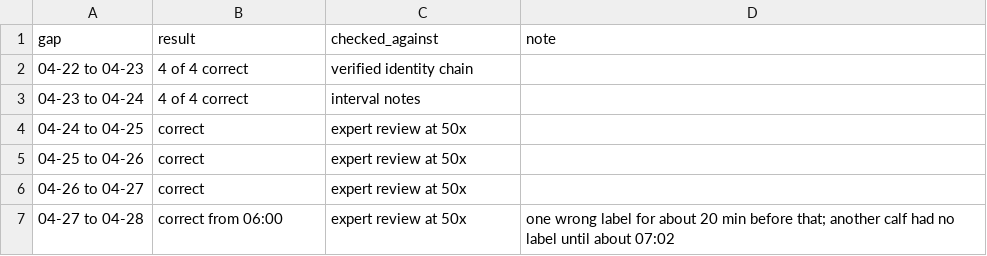
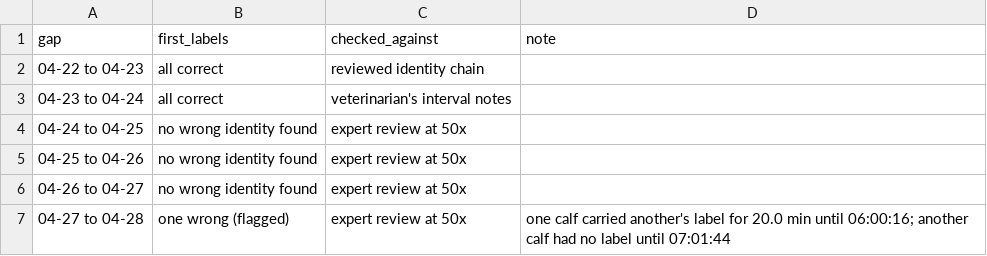
Before and after one commit to Sonam525/Re-id-for-tracking, a CSV file: results/night_gaps.csv, drawn as a sheet.

```diff
--- a/results/night_gaps.csv
+++ b/results/night_gaps.csv
@@ -1,7 +1,7 @@
-gap,result,checked_against,note
-04-22 to 04-23,4 of 4 correct,verified identity chain,
-04-23 to 04-24,4 of 4 correct,interval notes,
-04-24 to 04-25,correct,expert review at 50x,
-04-25 to 04-26,correct,expert review at 50x,
-04-26 to 04-27,correct,expert review at 50x,
-04-27 to 04-28,correct from 06:00,expert review at 50x,one wrong label for about 20 min before that; another calf had no label until about 07:02
+gap,first_labels,checked_against,note
+04-22 to 04-23,all correct,reviewed identity chain,
+04-23 to 04-24,all correct,veterinarian's interval notes,
+04-24 to 04-25,no wrong identity found,expert review at 50x,
+04-25 to 04-26,no wrong identity found,expert review at 50x,
+04-26 to 04-27,no wrong identity found,expert review at 50x,
+04-27 to 04-28,one wrong (flagged),expert review at 50x,one calf carried another's label for 20.0 min until 06:00:16; another calf had no label until 07:01:44
```
Also changed, not shown: results/backbone.csv, results/identity_by_day.csv, 9 other files.
